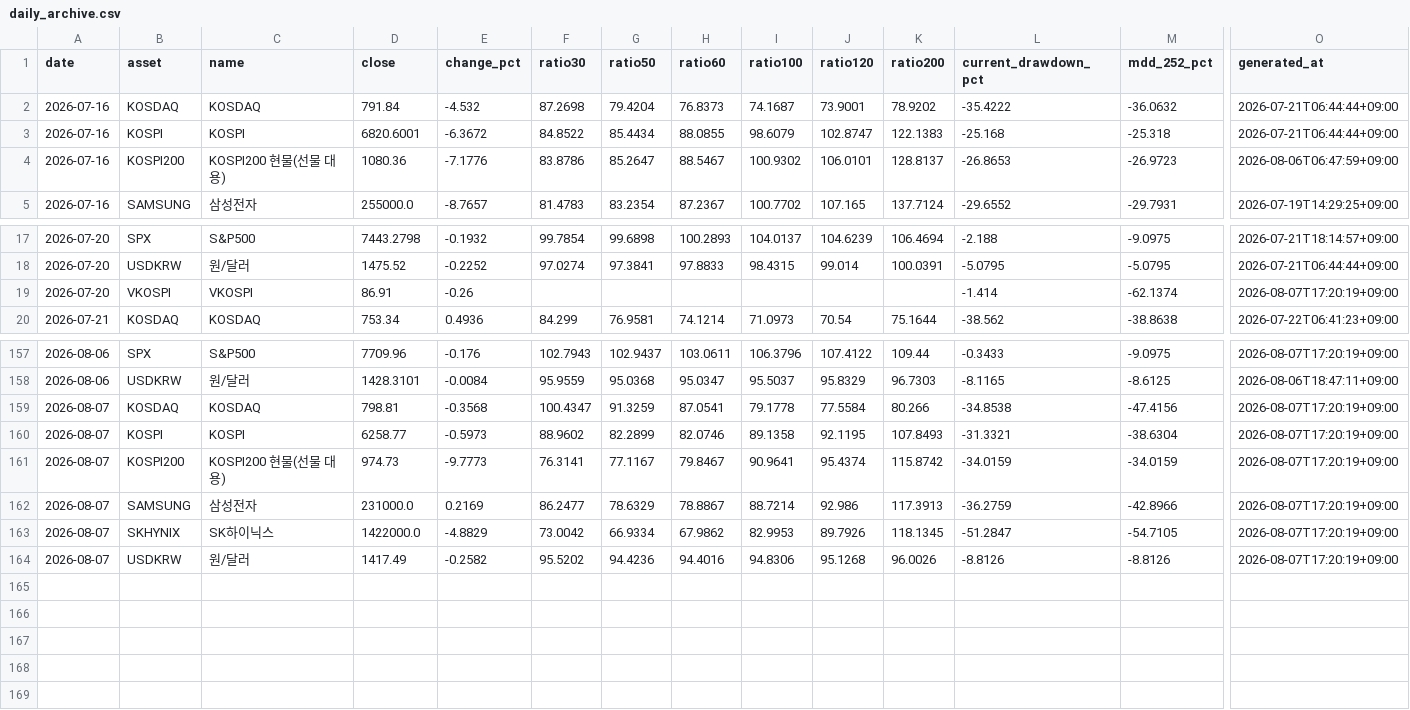
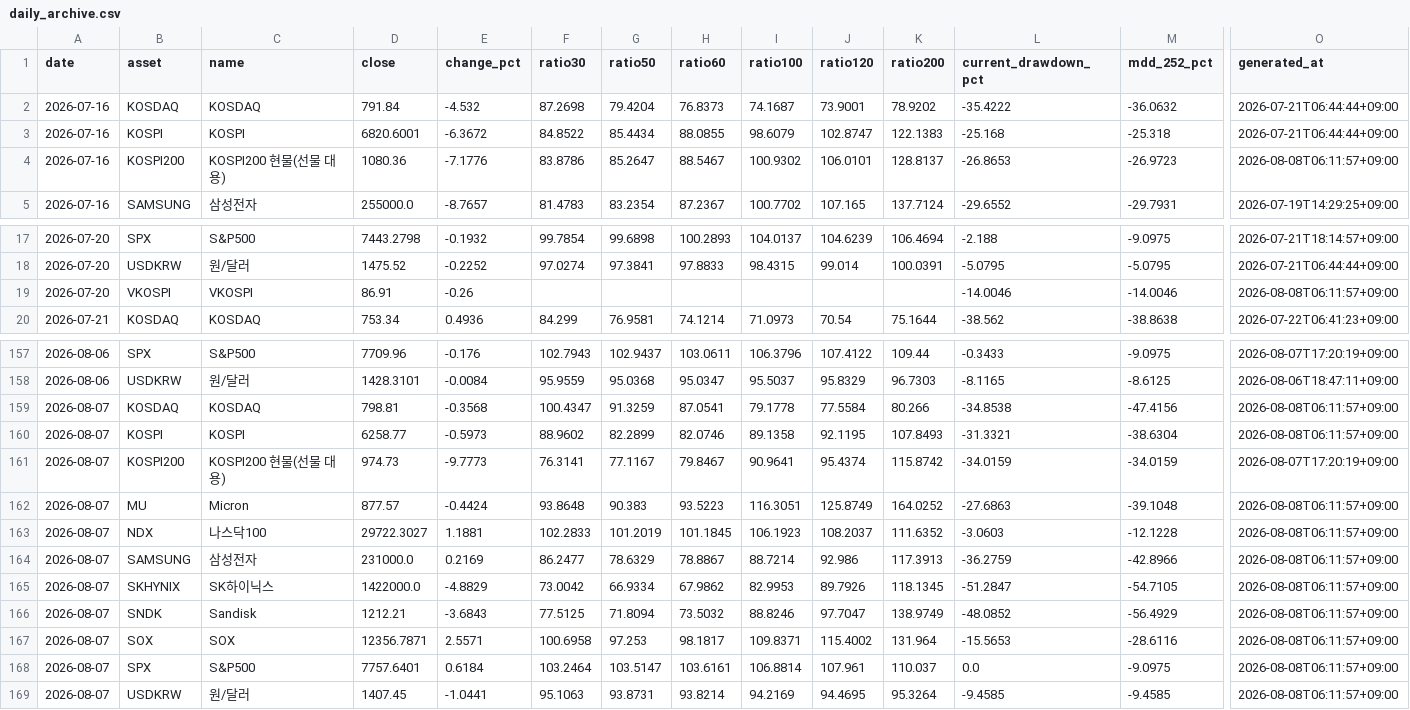
Before and after one commit to JungMin-4287/global-macro-korea-regime-dashboard, a CSV file: docs/data/daily_archive.csv, drawn as a sheet; only a part is shown, gaps mark what is left out; addresses are those after the commit; rows hold the shown columns only; the diff names each change by its address in the sheet, - before the commit and + after, or states it on an @@ line.

```diff
--- a/docs/data/daily_archive.csv
+++ b/docs/data/daily_archive.csv
-O4 (generated_at): 2026-08-06T06:47:59+09:00
+O4 (generated_at): 2026-08-08T06:11:57+09:00
-L19 (current_drawdown_pct): -1.414
+L19 (current_drawdown_pct): -14.0046
-M19 (mdd_252_pct): -62.1374
+M19 (mdd_252_pct): -14.0046
-O19 (generated_at): 2026-08-07T17:20:19+09:00
+O19 (generated_at): 2026-08-08T06:11:57+09:00
-O159:O160 (generated_at): 2026-08-07T17:20:19+09:00
+O159:O160 (generated_at): 2026-08-08T06:11:57+09:00
+row 162: 2026-08-07 | MU | Micron | 877.57 | -0.4424 | 93.8648 | 90.383 | 93.5223 | 116.3051 | 125.8749 | 164.0252 | -27.6863 | -39.1048 | 2026-08-08T06:11:57+09:00
+row 163: 2026-08-07 | NDX | 나스닥100 | 29722.3027 | 1.1881 | 102.2833 | 101.2019 | 101.1845 | 106.1923 | 108.2037 | 111.6352 | -3.0603 | -12.1228 | 2026-08-08T06:11:57+09:00
-O164:O165 (generated_at): 2026-08-07T17:20:19+09:00
+O164:O165 (generated_at): 2026-08-08T06:11:57+09:00
+row 166: 2026-08-07 | SNDK | Sandisk | 1212.21 | -3.6843 | 77.5125 | 71.8094 | 73.5032 | 88.8246 | 97.7047 | 138.9749 | -48.0852 | -56.4929 | 2026-08-08T06:11:57+09:00
+row 167: 2026-08-07 | SOX | SOX | 12356.7871 | 2.5571 | 100.6958 | 97.253 | 98.1817 | 109.8371 | 115.4002 | 131.964 | -15.5653 | -28.6116 | 2026-08-08T06:11:57+09:00
+row 168: 2026-08-07 | SPX | S&P500 | 7757.6401 | 0.6184 | 103.2464 | 103.5147 | 103.6161 | 106.8814 | 107.961 | 110.037 | 0.0 | -9.0975 | 2026-08-08T06:11:57+09:00
-D169 (close): 1417.49
+D169 (close): 1407.45
-E169 (change_pct): -0.2582
+E169 (change_pct): -1.0441
-F169 (ratio30): 95.5202
+F169 (ratio30): 95.1063
-G169 (ratio50): 94.4236
+G169 (ratio50): 93.8731
-H169 (ratio60): 94.4016
+H169 (ratio60): 93.8214
-I169 (ratio100): 94.8306
+I169 (ratio100): 94.2169
-J169 (ratio120): 95.1268
+J169 (ratio120): 94.4695
-K169 (ratio200): 96.0026
+K169 (ratio200): 95.3264
-L169 (current_drawdown_pct): -8.8126
+L169 (current_drawdown_pct): -9.4585
-M169 (mdd_252_pct): -8.8126
+M169 (mdd_252_pct): -9.4585
-O169 (generated_at): 2026-08-07T17:20:19+09:00
+O169 (generated_at): 2026-08-08T06:11:57+09:00
```
Also changed, not shown: docs/data/correction_flow_map.csv, docs/data/foreign_net_buy_history.csv, 4 other files.
